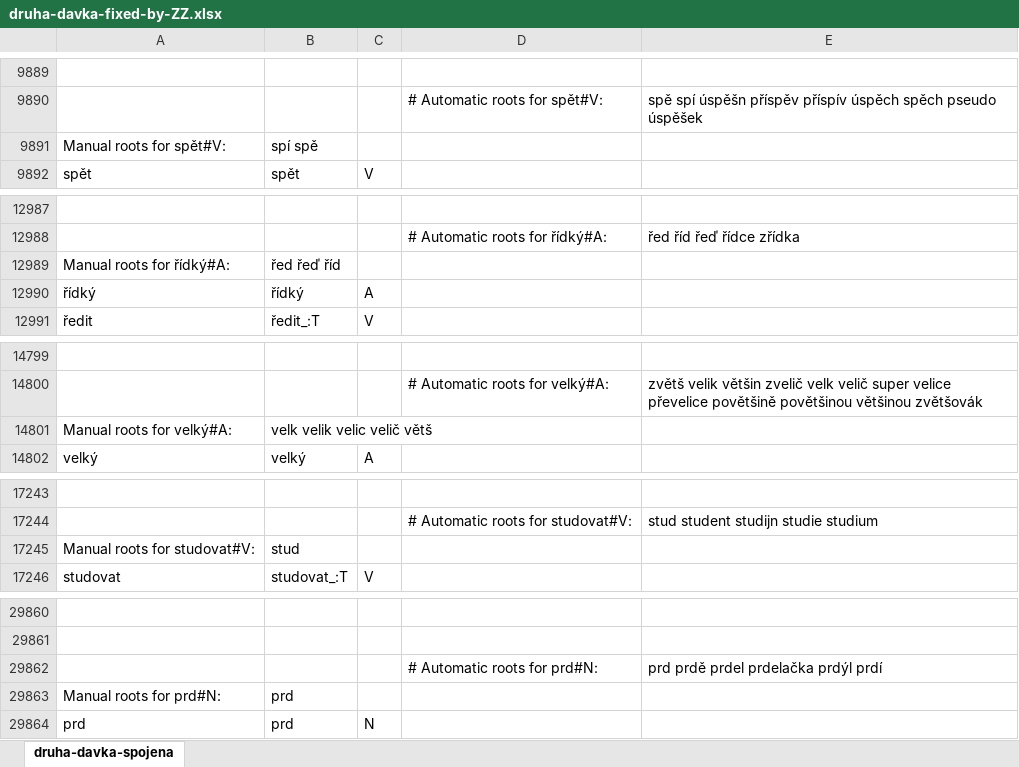
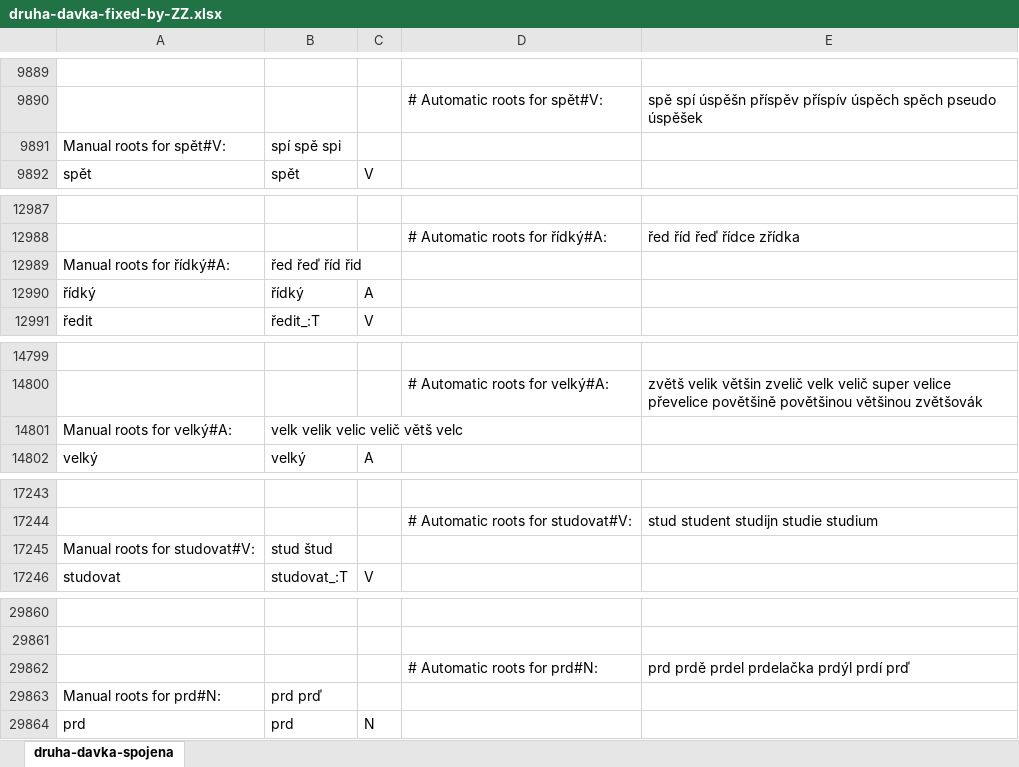
Before and after one commit to vidraj/derinet, an Excel workbook: data/annotations/cs/2019_01_freq_roots/hand-annotated/druha-davka-fixed-by-ZZ.xlsx, sheet druha-davka-spojena, drawn as a sheet; only a part is shown, gaps mark what is left out; values as stored, in another font and other column widths than the file's, no borders; the diff covers the shown part only; the diff names each change by its address in the sheet, - before the commit and + after, or states it on an @@ line.

```diff
--- a/data/annotations/cs/2019_01_freq_roots/hand-annotated/druha-davka-fixed-by-ZZ.xlsx (sheet druha-davka-spojena)
+++ b/data/annotations/cs/2019_01_freq_roots/hand-annotated/druha-davka-fixed-by-ZZ.xlsx (sheet druha-davka-spojena)
-B9891: spí spě
+B9891: spí spě spi
-B12989: řed řeď říd
+B12989: řed řeď říd řid
-B14801: velk velik velic velič větš
+B14801: velk velik velic velič větš velc
-B17245: stud
+B17245: stud štud
-E29862: prd prdě prdel prdelačka prdýl prdí
+E29862: prd prdě prdel prdelačka prdýl prdí prď
-B29863: prd
+B29863: prd prď
```
Also changed, not shown: 5 edited cells elsewhere in this sheet, data/annotations/cs/2019_01_freq_roots/hand-annotated/fixed-after-tests-by-ZZ.xlsx.
